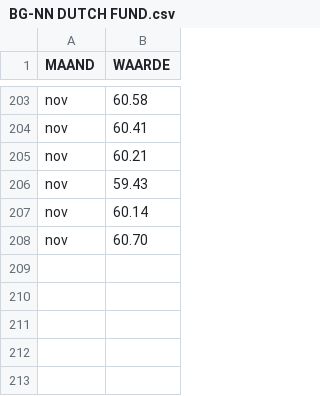
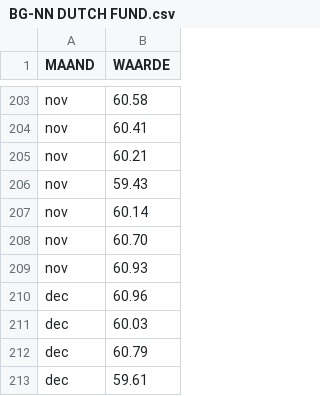
Before and after one commit to RobPastoor/Beleggen, a CSV file: Data/BG-NN DUTCH FUND.csv, drawn as a sheet; only a part is shown, gaps mark what is left out.

```diff
--- a/Data/BG-NN DUTCH FUND.csv
+++ b/Data/BG-NN DUTCH FUND.csv
@@ -208 +208,6 @@ nov;60.14
 nov;60.70
+nov;60.93
+dec;60.96
+dec;60.03
+dec;60.79
+dec;59.61
```
Also changed, not shown: Data/BG-NN BASIC MATERIALS FUND.csv.
